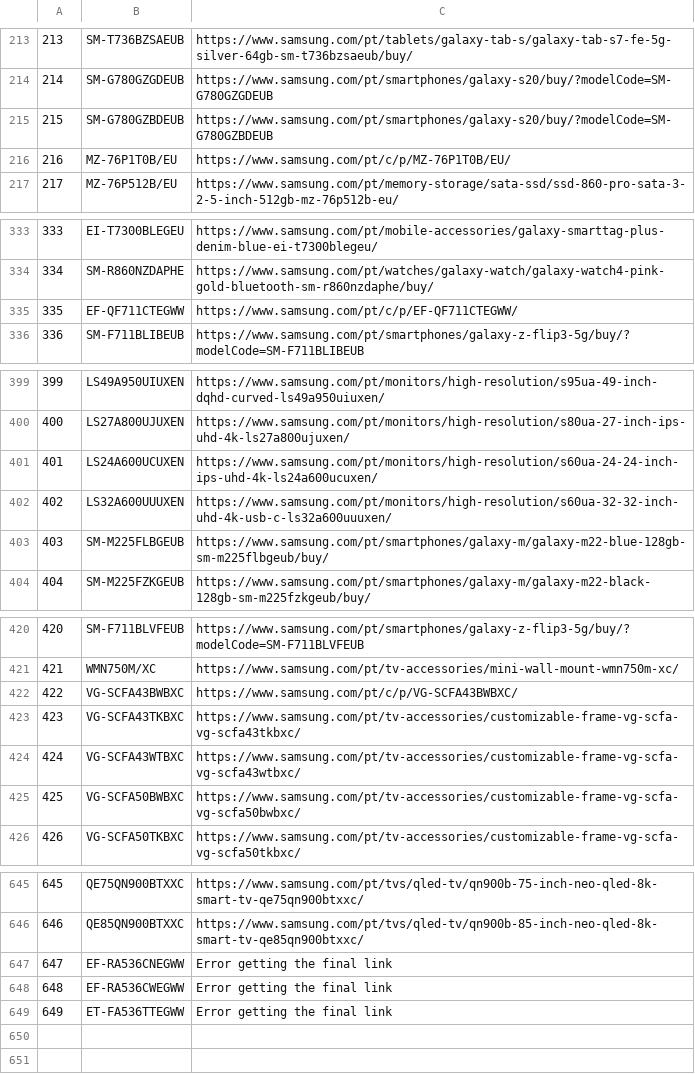
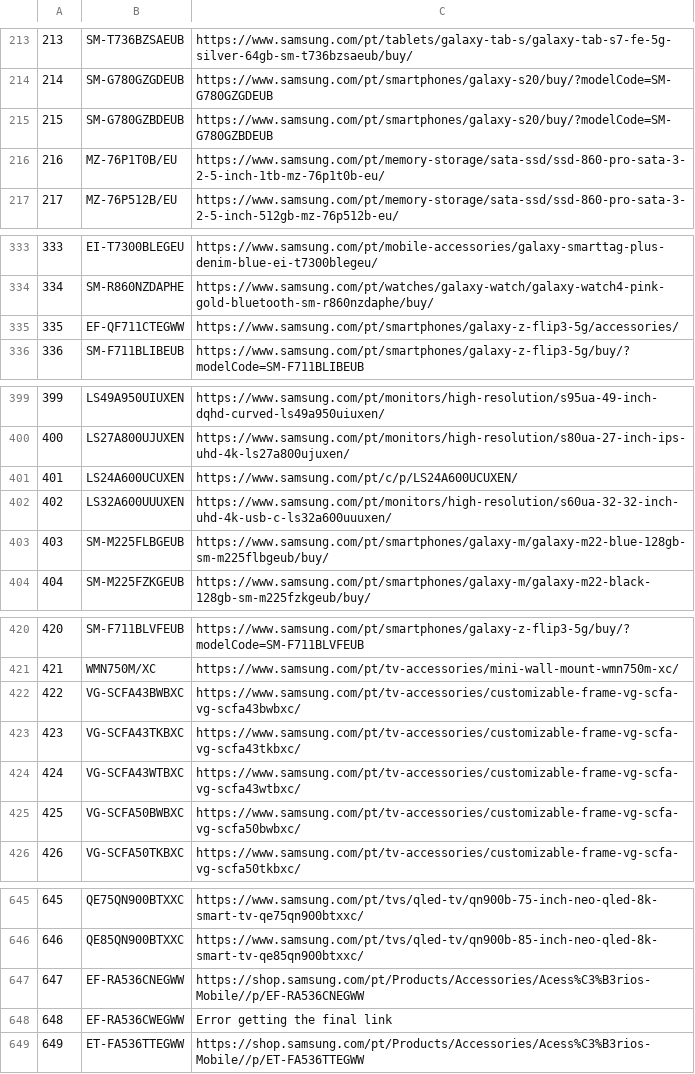
Before and after one commit to GloriaSilva/FEED-CHEIL-DIGITAL, a CSV file: src/dictionaries/url/url_dictionary_pt.csv, drawn as a sheet; only a part is shown, gaps mark what is left out; the diff covers the shown part only.

```diff
--- a/src/dictionaries/url/url_dictionary_pt.csv
+++ b/src/dictionaries/url/url_dictionary_pt.csv
@@ -215,3 +215,3 @@
 215,SM-G780GZBDEUB,https://www.samsung.com/pt/smartphones/galaxy-s20/buy/?modelCode=SM-G780GZBDEUB
-216,MZ-76P1T0B/EU,https://www.samsung.com/pt/c/p/MZ-76P1T0B/EU/
+216,MZ-76P1T0B/EU,https://www.samsung.com/pt/memory-storage/sata-ssd/ssd-860-pro-sata-3-2-5-inch-1tb-mz-76p1t0b-eu/
 217,MZ-76P512B/EU,https://www.samsung.com/pt/memory-storage/sata-ssd/ssd-860-pro-sata-3-2-5-inch-512gb-mz-76p512b-eu/
@@ -334,3 +334,3 @@
 334,SM-R860NZDAPHE,https://www.samsung.com/pt/watches/galaxy-watch/galaxy-watch4-pink-gold-bluetooth-sm-r860nzdaphe/buy/
-335,EF-QF711CTEGWW,https://www.samsung.com/pt/c/p/EF-QF711CTEGWW/
+335,EF-QF711CTEGWW,https://www.samsung.com/pt/smartphones/galaxy-z-flip3-5g/accessories/
 336,SM-F711BLIBEUB,https://www.samsung.com/pt/smartphones/galaxy-z-flip3-5g/buy/?modelCode=SM-F711BLIBEUB
@@ -400,3 +400,3 @@
 400,LS27A800UJUXEN,https://www.samsung.com/pt/monitors/high-resolution/s80ua-27-inch-ips-uhd-4k-ls27a800ujuxen/
-401,LS24A600UCUXEN,https://www.samsung.com/pt/monitors/high-resolution/s60ua-24-24-inch-ips-uhd-4k-ls24a600ucuxen/
+401,LS24A600UCUXEN,https://www.samsung.com/pt/c/p/LS24A600UCUXEN/
 402,LS32A600UUUXEN,https://www.samsung.com/pt/monitors/high-resolution/s60ua-32-32-inch-uhd-4k-usb-c-ls32a600uuuxen/
@@ -421,3 +421,3 @@
 421,WMN750M/XC,https://www.samsung.com/pt/tv-accessories/mini-wall-mount-wmn750m-xc/
-422,VG-SCFA43BWBXC,https://www.samsung.com/pt/c/p/VG-SCFA43BWBXC/
+422,VG-SCFA43BWBXC,https://www.samsung.com/pt/tv-accessories/customizable-frame-vg-scfa-vg-scfa43bwbxc/
 423,VG-SCFA43TKBXC,https://www.samsung.com/pt/tv-accessories/customizable-frame-vg-scfa-vg-scfa43tkbxc/
@@ -646,4 +646,4 @@
 646,QE85QN900BTXXC,https://www.samsung.com/pt/tvs/qled-tv/qn900b-85-inch-neo-qled-8k-smart-tv-qe85qn900btxxc/
-647,EF-RA536CNEGWW,Error getting the final link
+647,EF-RA536CNEGWW,https://shop.samsung.com/pt/Products/Accessories/Acess%C3%B3rios-Mobile//p/EF-RA536CNEGWW
 648,EF-RA536CWEGWW,Error getting the final link
-649,ET-FA536TTEGWW,Error getting the final link
+649,ET-FA536TTEGWW,https://shop.samsung.com/pt/Products/Accessories/Acess%C3%B3rios-Mobile//p/ET-FA536TTEGWW
```
Also changed, not shown: 4 edited cells elsewhere in this file, finalfeeds/AWINFeed.csv, finalfeeds/CriteoFeed.csv, 8 other files.
